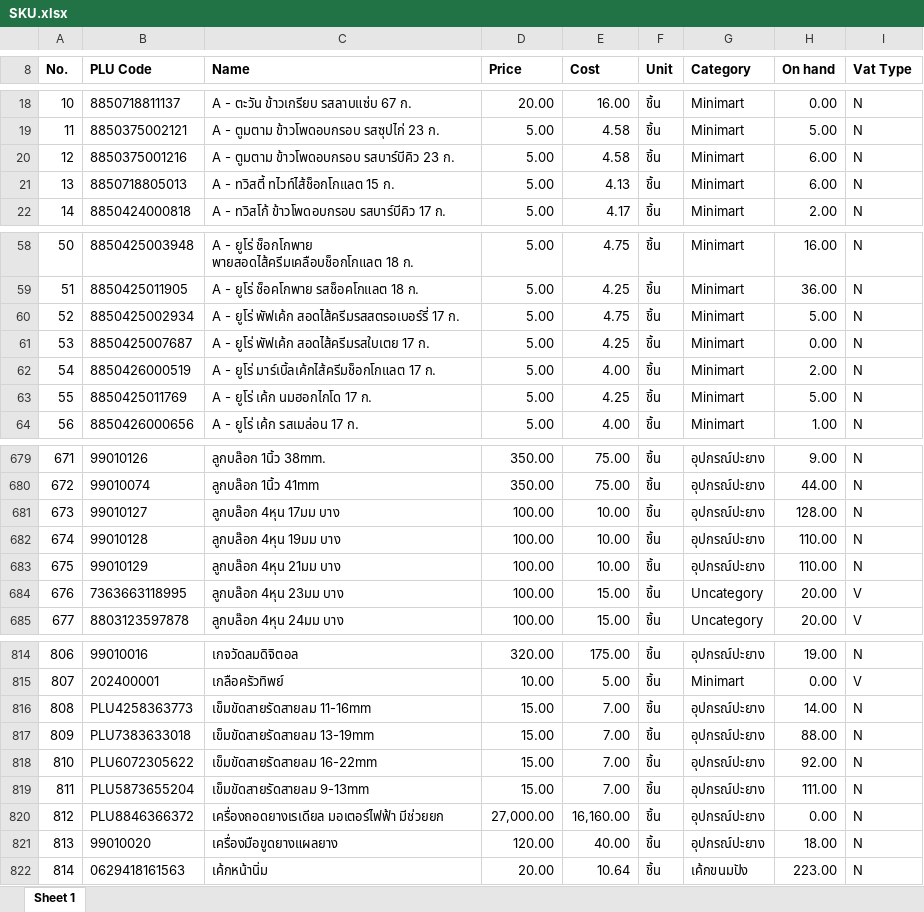
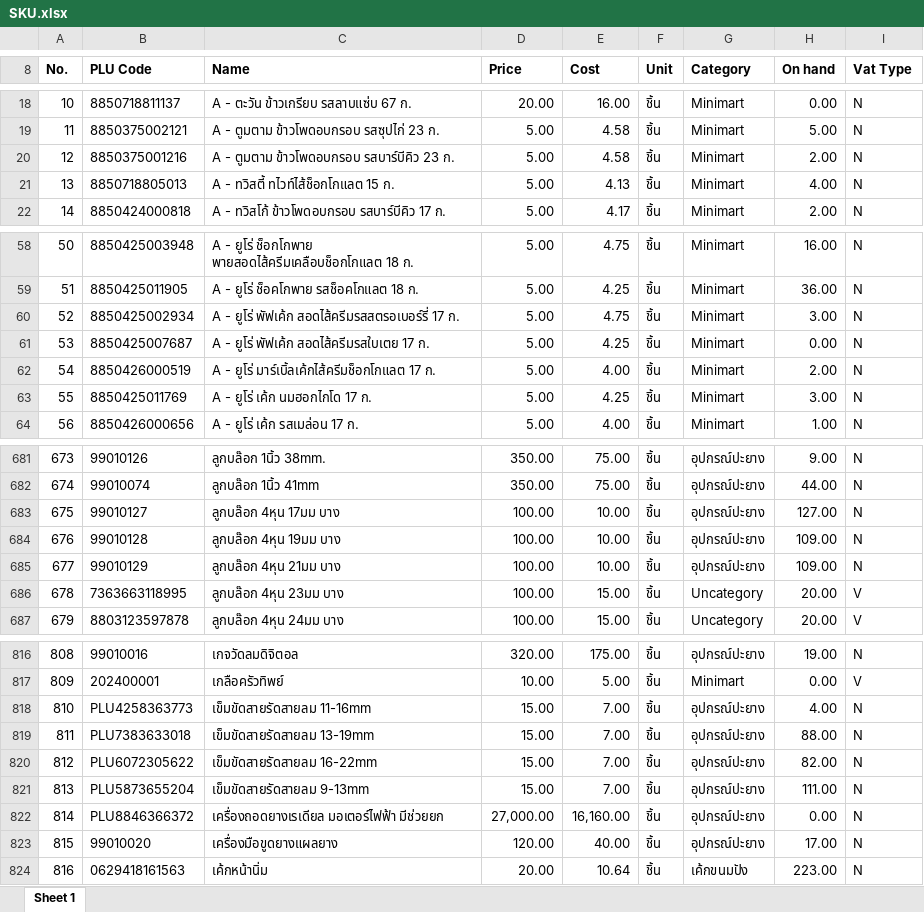
Before and after one commit to pet1486-sys/stock-web-titans-gain, an Excel workbook: stock_data/SKU.xlsx, sheet Sheet 1, drawn as a sheet; only a part is shown, gaps mark what is left out; values as stored, in another font and other column widths than the file's, no borders; addresses are those after the commit; the diff covers the shown part only; the diff names each change by its address in the sheet, - before the commit and + after, or states it on an @@ line.

```diff
--- a/stock_data/SKU.xlsx (sheet Sheet 1)
+++ b/stock_data/SKU.xlsx (sheet Sheet 1)
-H20 (On hand): 6.00
+H20 (On hand): 2.00
-H21 (On hand): 6.00
+H21 (On hand): 4.00
-H60 (On hand): 5.00
+H60 (On hand): 3.00
-H63 (On hand): 5.00
+H63 (On hand): 3.00
@@ column A (No.) renumbered between rows 221 and 969 @@
-H683 (On hand): 128.00
+H683 (On hand): 127.00
-H684:H685 (On hand): 110.00
+H684:H685 (On hand): 109.00
-H818 (On hand): 14.00
+H818 (On hand): 4.00
-H820 (On hand): 92.00
+H820 (On hand): 82.00
-H823 (On hand): 18.00
+H823 (On hand): 17.00
```
Also changed, not shown: 2 added rows and 54 edited cells elsewhere in this sheet, 2 other files.
